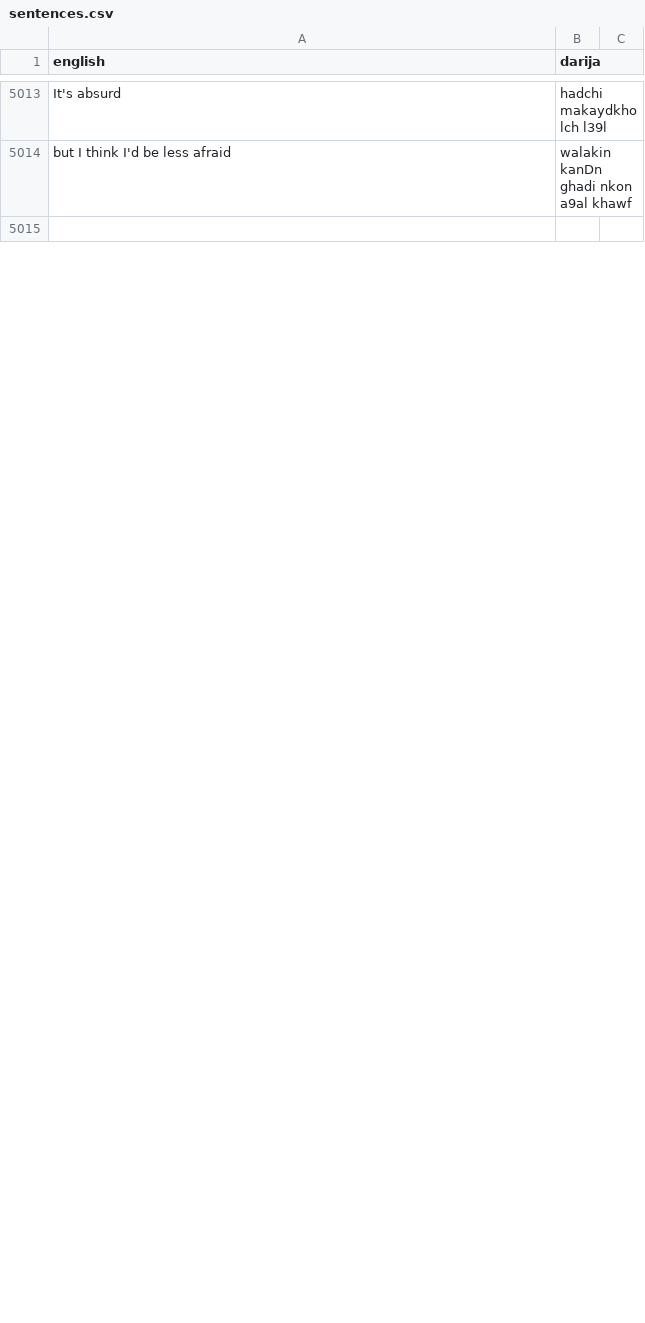
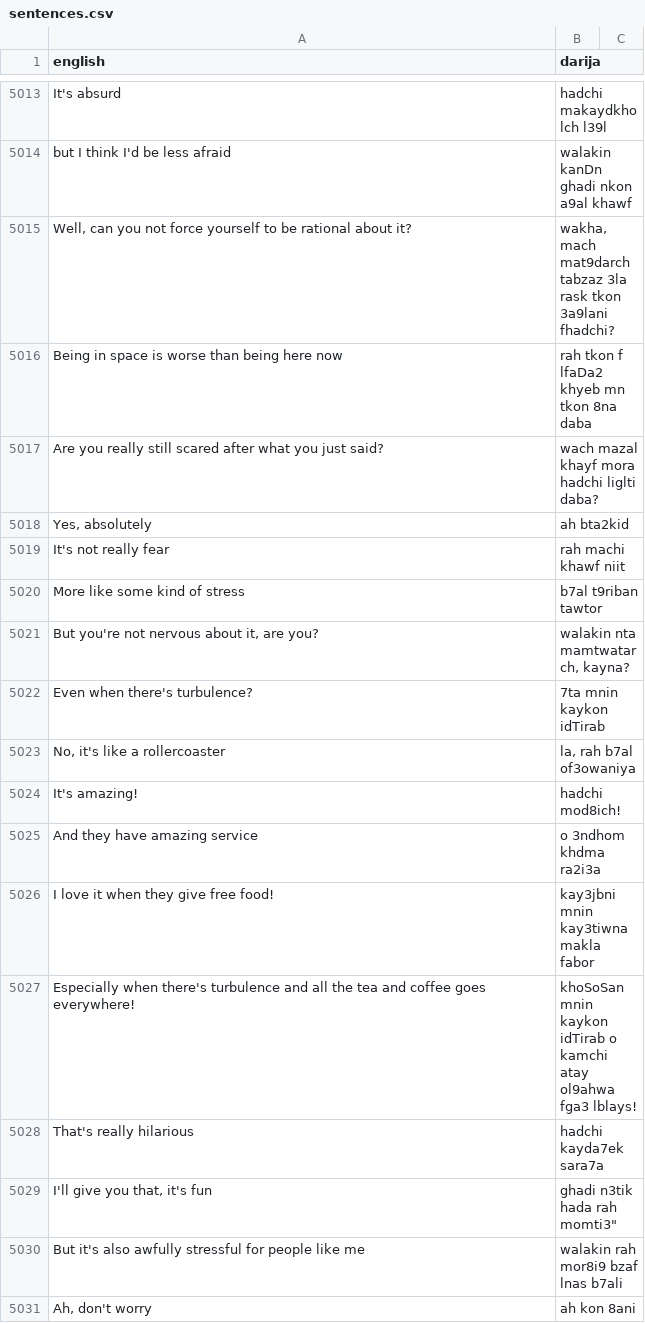
Before and after one commit to darija-open-dataset/dataset, a CSV file: sentences.csv, drawn as a sheet; only a part is shown, gaps mark what is left out; the shorter side is filled out with more unchanged rows; the diff covers the shown part only.

```diff
--- a/sentences.csv
+++ b/sentences.csv
@@ -5023 +5023,18 @@ It's absurd,hadchi makaydkholch l39l
 but I think I'd be less afraid,walakin kanDn ghadi nkon a9al khawf
+"Well, can you not force yourself to be rational about it?","wakha, mach mat9darch tabzaz 3la rask tkon 3a9lani fhadchi?"
+Being in space is worse than being here now,rah tkon f lfaDa2 khyeb mn tkon 8na daba
+Are you really still scared after what you just said?,wach mazal khayf mora hadchi liglti daba?
+"Yes, absolutely",ah bta2kid
+"It's not really fear",rah machi khawf niit
+More like some kind of stress,b7al t9riban tawtor
+"But you're not nervous about it, are you?","walakin nta mamtwatarch, kayna?"
+Even when there's turbulence?,7ta mnin kaykon idTirab
+"No, it's like a rollercoaster","la, rah b7al of3owaniya"
+It's amazing!,hadchi mod8ich!
+And they have amazing service,o 3ndhom khdma ra2i3a
+I love it when they give free food!,kay3jbni mnin kay3tiwna makla fabor
+Especially when there's turbulence and all the tea and coffee goes everywhere!,khoSoSan mnin kaykon idTirab o kamchi atay ol9ahwa fga3 lblays!
+That's really hilarious,hadchi kayda7ek sara7a
+"I'll give you that, it's fun","ghadi n3tik hada" rah momti3"
+But it's also awfully stressful for people like me,walakin rah mor8i9 bzaf lnas b7ali
+"Ah, don't worry",ah kon 8ani
```
Also changed, not shown: 5 added rows, 22 removed rows and 1 edited cell elsewhere in this file.
